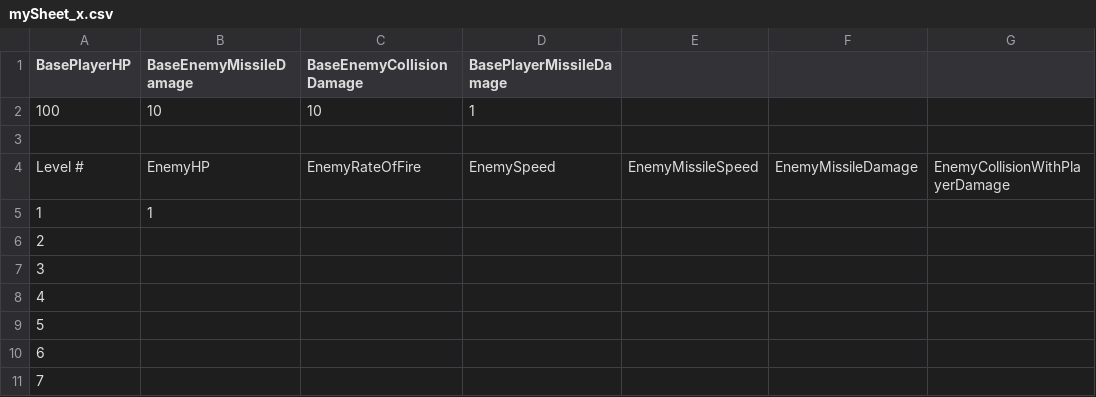
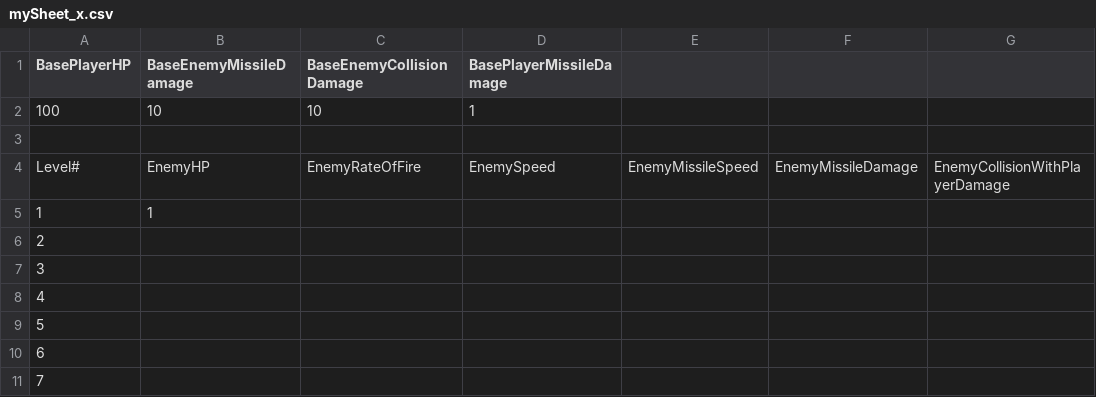
Before and after one commit to padraigcrowley/RotoShoot, a CSV file: RotoShootUnityProject/Assets/Resources/mySheet_x.csv, drawn as a sheet; only a part is shown; the diff names each change by its address in the sheet, - before the commit and + after, or states it on an @@ line.

```diff
--- a/RotoShootUnityProject/Assets/Resources/mySheet_x.csv
+++ b/RotoShootUnityProject/Assets/Resources/mySheet_x.csv
-A4 (BasePlayerHP): Level #
+A4 (BasePlayerHP): Level#
```
Also changed, not shown: 9 other files.
